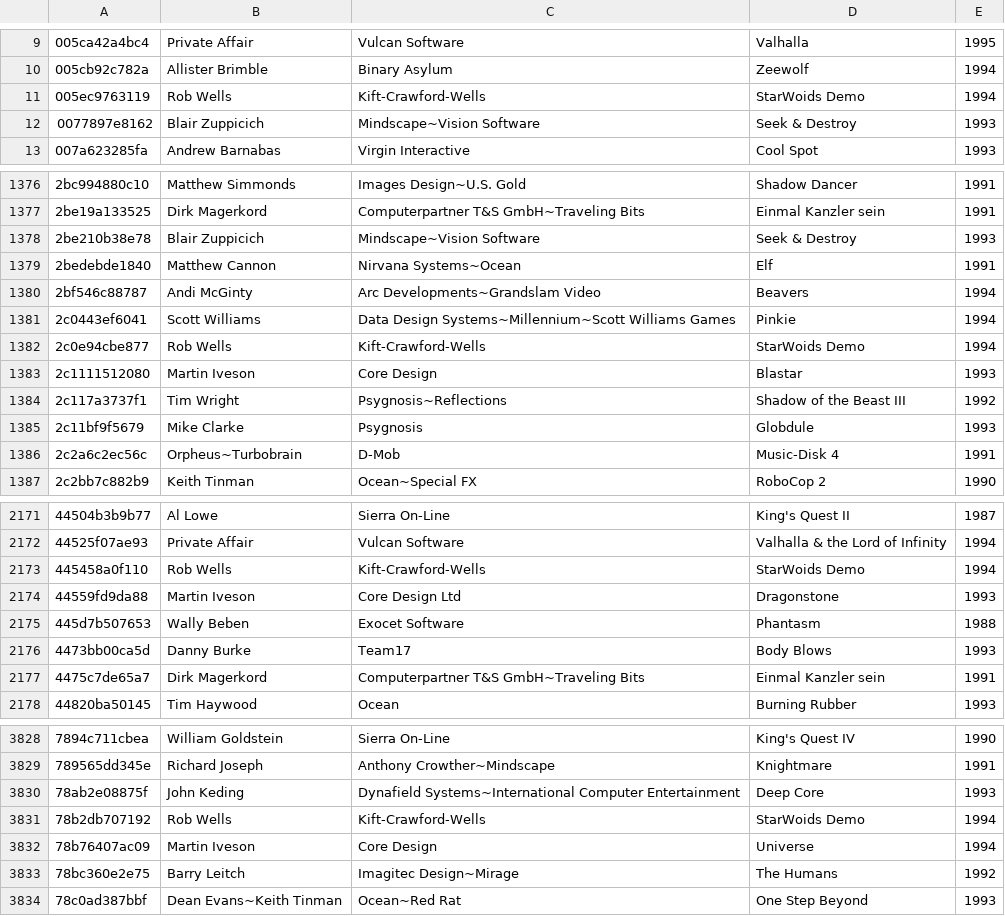
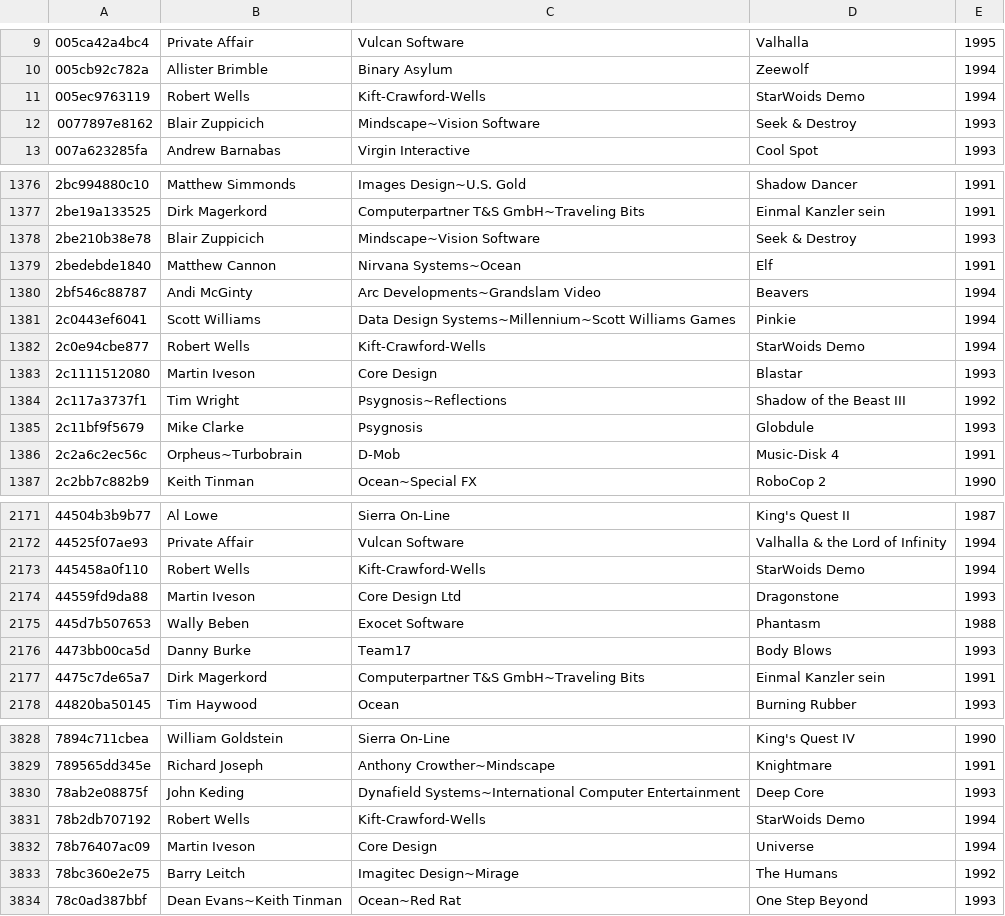
Before and after one commit to mvtiaine/audacious-uade-tools, a TSV file: tsv/pretty/md5/unexotica.tsv, drawn as a sheet; only a part is shown, gaps mark what is left out.

```diff
--- a/tsv/pretty/md5/unexotica.tsv
+++ b/tsv/pretty/md5/unexotica.tsv
@@ -10,3 +10,3 @@
 005cb92c782a	Allister Brimble	Binary Asylum	Zeewolf	1994
-005ec9763119	Rob Wells	Kift-Crawford-Wells	StarWoids Demo	1994
+005ec9763119	Robert Wells	Kift-Crawford-Wells	StarWoids Demo	1994
 0077897e8162	Blair Zuppicich	Mindscape~Vision Software	Seek & Destroy	1993
@@ -1381,3 +1381,3 @@
 2c0443ef6041	Scott Williams	Data Design Systems~Millennium~Scott Williams Games	Pinkie	1994
-2c0e94cbe877	Rob Wells	Kift-Crawford-Wells	StarWoids Demo	1994
+2c0e94cbe877	Robert Wells	Kift-Crawford-Wells	StarWoids Demo	1994
 2c1111512080	Martin Iveson	Core Design	Blastar	1993
@@ -2172,3 +2172,3 @@
 44525f07ae93	Private Affair	Vulcan Software	Valhalla & the Lord of Infinity	1994
-445458a0f110	Rob Wells	Kift-Crawford-Wells	StarWoids Demo	1994
+445458a0f110	Robert Wells	Kift-Crawford-Wells	StarWoids Demo	1994
 44559fd9da88	Martin Iveson	Core Design Ltd	Dragonstone	1993
@@ -3830,3 +3830,3 @@
 78ab2e08875f	John Keding	Dynafield Systems~International Computer Entertainment	Deep Core	1993
-78b2db707192	Rob Wells	Kift-Crawford-Wells	StarWoids Demo	1994
+78b2db707192	Robert Wells	Kift-Crawford-Wells	StarWoids Demo	1994
 78b76407ac09	Martin Iveson	Core Design	Universe	1994
```
Also changed, not shown: 6 other files.
